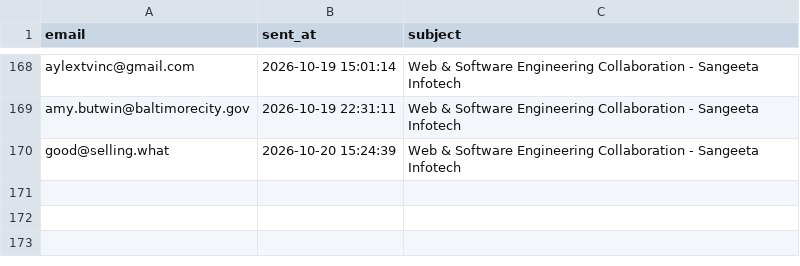
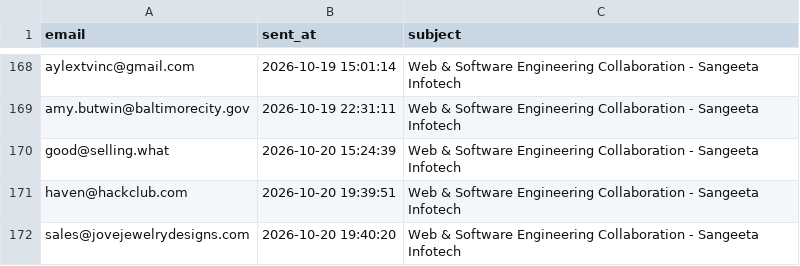
Before and after one commit to yashvi19031998-lgtm/mini-ecommerce-interview-practical, a CSV file: test-demo/logs/sent_emails.csv, drawn as a sheet; only a part is shown, gaps mark what is left out.

```diff
--- a/test-demo/logs/sent_emails.csv
+++ b/test-demo/logs/sent_emails.csv
@@ -170 +170,3 @@ amy.butwin@baltimorecity.gov,2026-10-19 22:31:11,Web & Software Engineering Coll
 good@selling.what,2026-10-20 15:24:39,Web & Software Engineering Collaboration - Sangeeta Infotech
+haven@hackclub.com,2026-10-20 19:39:51,Web & Software Engineering Collaboration - Sangeeta Infotech
+sales@jovejewelrydesigns.com,2026-10-20 19:40:20,Web & Software Engineering Collaboration - Sangeeta Infotech
```
Also changed, not shown: test-demo/all_leads_master.csv, test-demo/logs/scraper_runs.csv, 1 other file.
